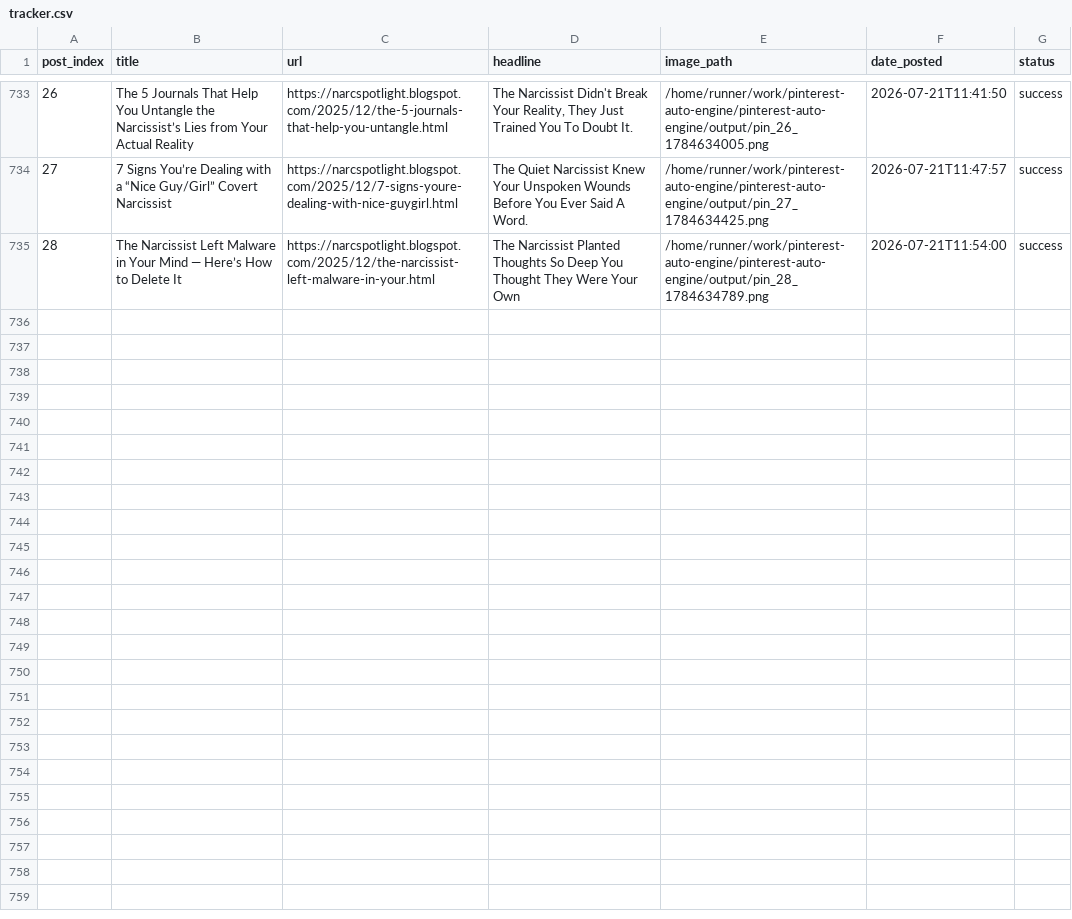
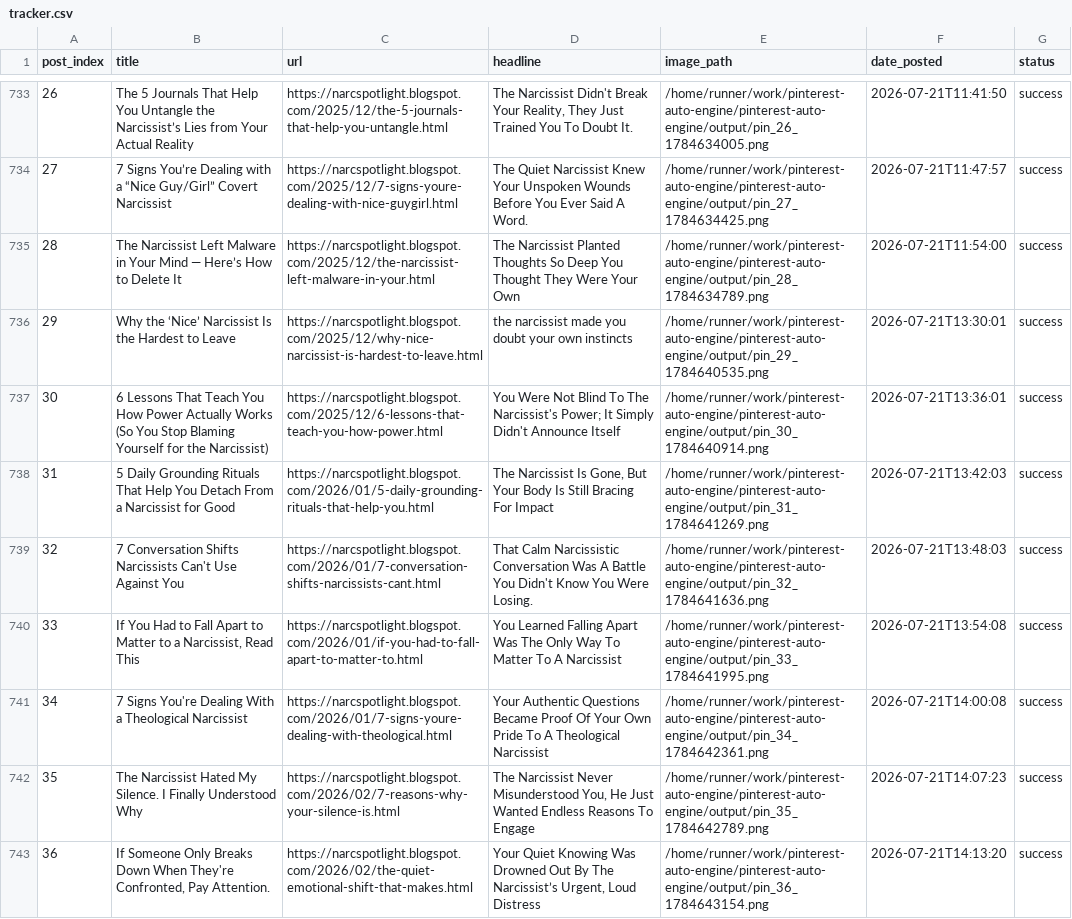
Before and after one commit to Emyres970/pinterest-auto-engine, a CSV file: tracker.csv, drawn as a sheet; only a part is shown, gaps mark what is left out; the diff covers the shown part only; the diff names each change by its address in the sheet, - before the commit and + after, or states it on an @@ line.

Commit message:
chore: update tracker 2026-07-21 [acc2]

```diff
--- a/tracker.csv
+++ b/tracker.csv
+row 736: 29 | Why the ‘Nice’ Narcissist Is the Hardest to Leave | https://narcspotlight.blogspot.com/2025/12/why-nice-narcissist-is-hardest-to-leave.html | the narcissist made you doubt your own instincts | /home/runner/work/pinterest-auto-engine/pinterest-auto-engine/output/pin_29_1784640535.png | 2026-07-21T13:30:01 | success
+row 737: 30 | 6 Lessons That Teach You How Power Actually Works (So You Stop Blaming Yourself for the Narcissist) | https://narcspotlight.blogspot.com/2025/12/6-lessons-that-teach-you-how-power.html | You Were Not Blind To The Narcissist's Power; It Simply Didn't Announce Itself | /home/runner/work/pinterest-auto-engine/pinterest-auto-engine/output/pin_30_1784640914.png | 2026-07-21T13:36:01 | success
+row 738: 31 | 5 Daily Grounding Rituals That Help You Detach From a Narcissist for Good | https://narcspotlight.blogspot.com/2026/01/5-daily-grounding-rituals-that-help-you.html | The Narcissist Is Gone, But Your Body Is Still Bracing For Impact | /home/runner/work/pinterest-auto-engine/pinterest-auto-engine/output/pin_31_1784641269.png | 2026-07-21T13:42:03 | success
+row 739: 32 | 7 Conversation Shifts Narcissists Can't Use Against You | https://narcspotlight.blogspot.com/2026/01/7-conversation-shifts-narcissists-cant.html | That Calm Narcissistic Conversation Was A Battle You Didn't Know You Were Losing. | /home/runner/work/pinterest-auto-engine/pinterest-auto-engine/output/pin_32_1784641636.png | 2026-07-21T13:48:03 | success
+row 740: 33 | If You Had to Fall Apart to Matter to a Narcissist, Read This | https://narcspotlight.blogspot.com/2026/01/if-you-had-to-fall-apart-to-matter-to.html | You Learned Falling Apart Was The Only Way To Matter To A Narcissist | /home/runner/work/pinterest-auto-engine/pinterest-auto-engine/output/pin_33_1784641995.png | 2026-07-21T13:54:08 | success
+row 741: 34 | 7 Signs You're Dealing With a Theological Narcissist | https://narcspotlight.blogspot.com/2026/01/7-signs-youre-dealing-with-theological.html | Your Authentic Questions Became Proof Of Your Own Pride To A Theological Narcissist | /home/runner/work/pinterest-auto-engine/pinterest-auto-engine/output/pin_34_1784642361.png | 2026-07-21T14:00:08 | success
+row 742: 35 | The Narcissist Hated My Silence. I Finally Understood Why | https://narcspotlight.blogspot.com/2026/02/7-reasons-why-your-silence-is.html | The Narcissist Never Misunderstood You, He Just Wanted Endless Reasons To Engage | /home/runner/work/pinterest-auto-engine/pinterest-auto-engine/output/pin_35_1784642789.png | 2026-07-21T14:07:23 | success
+row 743: 36 | If Someone Only Breaks Down When They're Confronted, Pay Attention. | https://narcspotlight.blogspot.com/2026/02/the-quiet-emotional-shift-that-makes.html | Your Quiet Knowing Was Drowned Out By The Narcissist’s Urgent, Loud Distress | /home/runner/work/pinterest-auto-engine/pinterest-auto-engine/output/pin_36_1784643154.png | 2026-07-21T14:13:20 | success
```
Also changed, not shown: 7 added rows elsewhere in this file.
